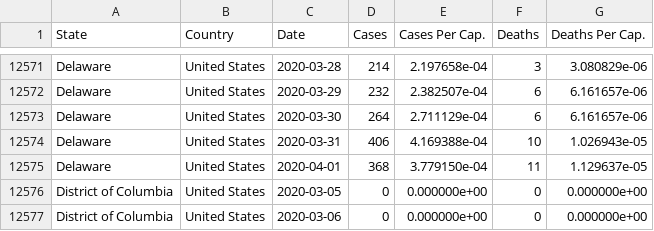
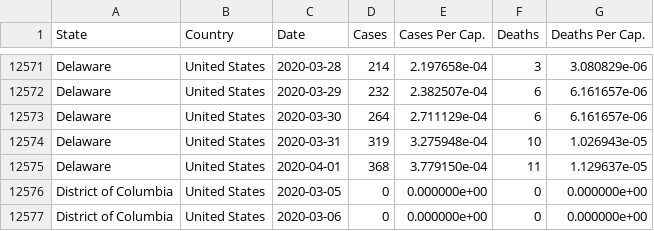
Before and after one commit to rben01/covid19, a CSV file: data/data_table.csv, drawn as a sheet; only a part is shown, gaps mark what is left out.

```diff
--- a/data/data_table.csv
+++ b/data/data_table.csv
@@ -12573,3 +12573,3 @@ Delaware,United States,2020-03-29,232,2.382507e-04,6,6.161657e-06
 Delaware,United States,2020-03-30,264,2.711129e-04,6,6.161657e-06
-Delaware,United States,2020-03-31,406,4.169388e-04,10,1.026943e-05
+Delaware,United States,2020-03-31,319,3.275948e-04,10,1.026943e-05
 Delaware,United States,2020-04-01,368,3.779150e-04,11,1.129637e-05
```
Also changed, not shown: data/covid_countries_daily.csv, 1 other file.
